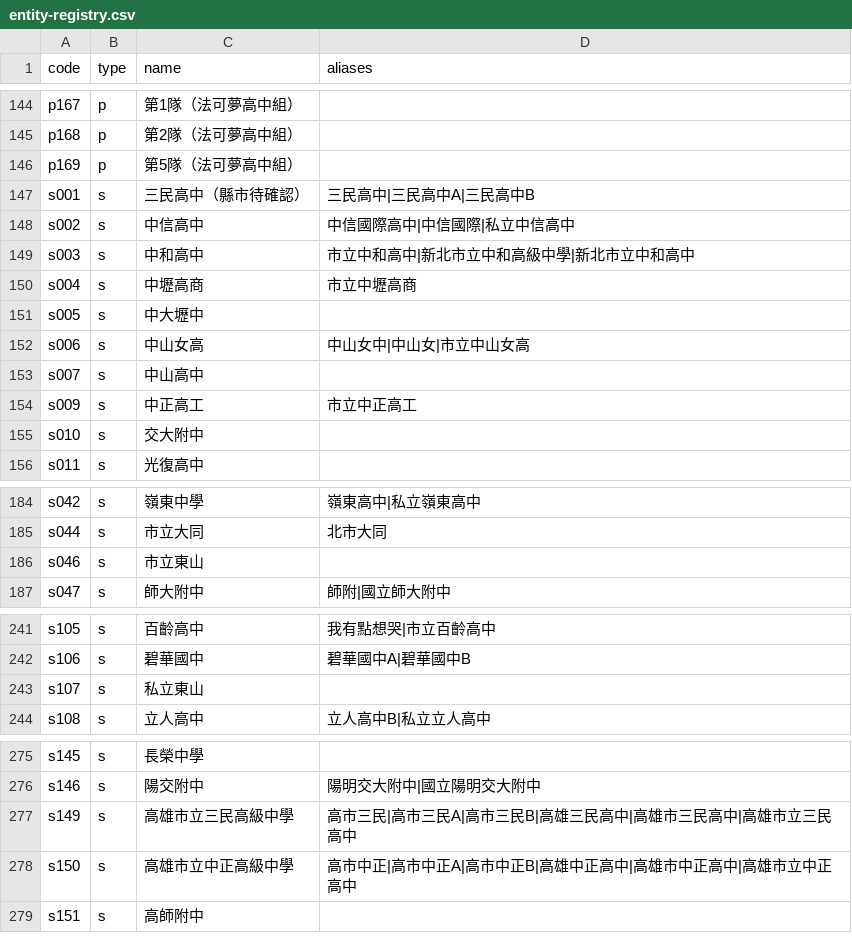
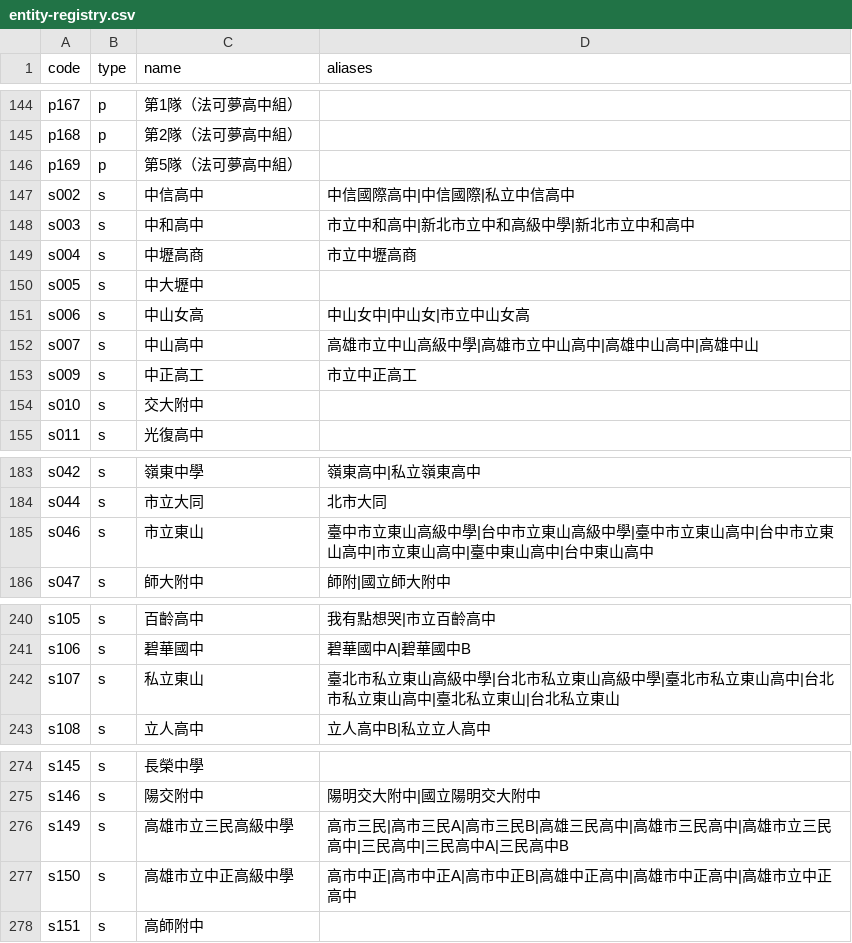
Before and after one commit to macrokernel3000/opendebate, a CSV file: data/entity-registry.csv, drawn as a sheet; only a part is shown, gaps mark what is left out.

```diff
--- a/data/entity-registry.csv
+++ b/data/entity-registry.csv
@@ -146,3 +146,2 @@ p168,p,第2隊（法可夢高中組）,
 p169,p,第5隊（法可夢高中組）,
-s001,s,三民高中（縣市待確認）,三民高中|三民高中A|三民高中B
 s002,s,中信高中,中信國際高中|中信國際|私立中信高中
@@ -152,3 +151,3 @@ s005,s,中大壢中,
 s006,s,中山女高,中山女中|中山女|市立中山女高
-s007,s,中山高中,
+s007,s,中山高中,高雄市立中山高級中學|高雄市立中山高中|高雄中山高中|高雄中山
 s009,s,中正高工,市立中正高工
@@ -185,3 +184,3 @@ s042,s,嶺東中學,嶺東高中|私立嶺東高中
 s044,s,市立大同,北市大同
-s046,s,市立東山,
+s046,s,市立東山,臺中市立東山高級中學|台中市立東山高級中學|臺中市立東山高中|台中市立東山高中|市立東山高中|臺中東山高中|台中東山高中
 s047,s,師大附中,師附|國立師大附中
@@ -242,3 +241,3 @@ s105,s,百齡高中,我有點想哭|市立百齡高中
 s106,s,碧華國中,碧華國中A|碧華國中B
-s107,s,私立東山,
+s107,s,私立東山,臺北市私立東山高級中學|台北市私立東山高級中學|臺北市私立東山高中|台北市私立東山高中|臺北私立東山|台北私立東山
 s108,s,立人高中,立人高中B|私立立人高中
@@ -276,3 +275,3 @@ s145,s,長榮中學,
 s146,s,陽交附中,陽明交大附中|國立陽明交大附中
-s149,s,高雄市立三民高級中學,高市三民|高市三民A|高市三民B|高雄三民高中|高雄市三民高中|高雄市立三民高中
+s149,s,高雄市立三民高級中學,高市三民|高市三民A|高市三民B|高雄三民高中|高雄市三民高中|高雄市立三民高中|三民高中|三民高中A|三民高中B
 s150,s,高雄市立中正高級中學,高市中正|高市中正A|高市中正B|高雄中正高中|高雄市中正高中|高雄市立中正高中
```
Also changed, not shown: 9 other files.
